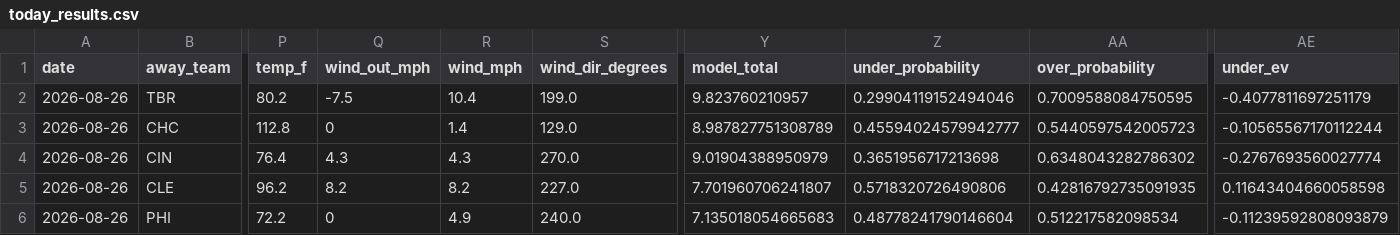
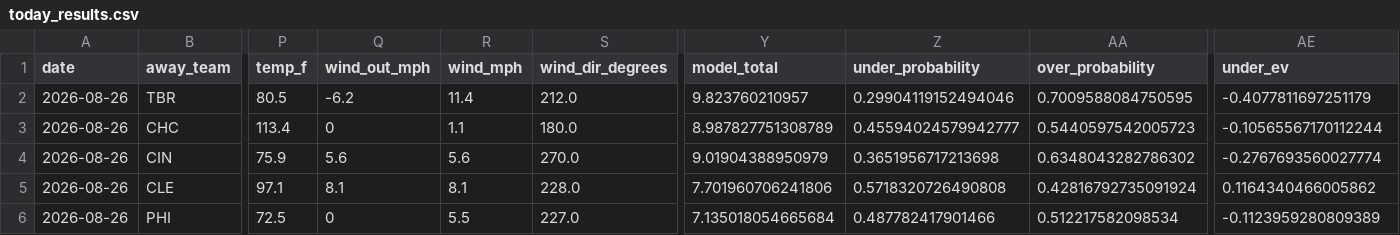
Before and after one commit to Jackstein0/atsrecipts-live-model, a CSV file: atsrecipts-upload-ready/data/processed/today_results.csv, drawn as a sheet; only a part is shown, gaps mark what is left out; the diff covers the shown part only; the diff names each change by its address in the sheet, - before the commit and + after, or states it on an @@ line.

```diff
--- a/atsrecipts-upload-ready/data/processed/today_results.csv
+++ b/atsrecipts-upload-ready/data/processed/today_results.csv
-P2 (temp_f): 80.2
+P2 (temp_f): 80.5
-Q2 (wind_out_mph): -7.5
+Q2 (wind_out_mph): -6.2
-R2 (wind_mph): 10.4
+R2 (wind_mph): 11.4
-S2 (wind_dir_degrees): 199.0
+S2 (wind_dir_degrees): 212.0
-P3 (temp_f): 112.8
+P3 (temp_f): 113.4
-R3 (wind_mph): 1.4
+R3 (wind_mph): 1.1
-S3 (wind_dir_degrees): 129.0
+S3 (wind_dir_degrees): 180.0
-P4 (temp_f): 76.4
+P4 (temp_f): 75.9
-Q4 (wind_out_mph): 4.3
+Q4 (wind_out_mph): 5.6
-R4 (wind_mph): 4.3
+R4 (wind_mph): 5.6
-P5 (temp_f): 96.2
+P5 (temp_f): 97.1
-Q5 (wind_out_mph): 8.2
+Q5 (wind_out_mph): 8.1
-R5 (wind_mph): 8.2
+R5 (wind_mph): 8.1
-S5 (wind_dir_degrees): 227.0
+S5 (wind_dir_degrees): 228.0
-Y5 (model_total): 7.701960706241807
+Y5 (model_total): 7.701960706241806
-Z5 (under_probability): 0.5718320726490806
+Z5 (under_probability): 0.5718320726490808
-AA5 (over_probability): 0.42816792735091935
+AA5 (over_probability): 0.42816792735091924
-AE5 (under_ev): 0.11643404660058598
+AE5 (under_ev): 0.1164340466005862
-P6 (temp_f): 72.2
+P6 (temp_f): 72.5
-R6 (wind_mph): 4.9
+R6 (wind_mph): 5.5
-S6 (wind_dir_degrees): 240.0
+S6 (wind_dir_degrees): 227.0
-Y6 (model_total): 7.135018054665683
+Y6 (model_total): 7.135018054665684
-Z6 (under_probability): 0.48778241790146604
+Z6 (under_probability): 0.487782417901466
-AE6 (under_ev): -0.11239592808093879
+AE6 (under_ev): -0.1123959280809389
```
Also changed, not shown: 84 edited cells elsewhere in this file, atsrecipts-upload-ready/data/processed/pick_tracker.csv, atsrecipts-upload-ready/data/processed/pick_tracker_model_b.csv, 11 other files.
